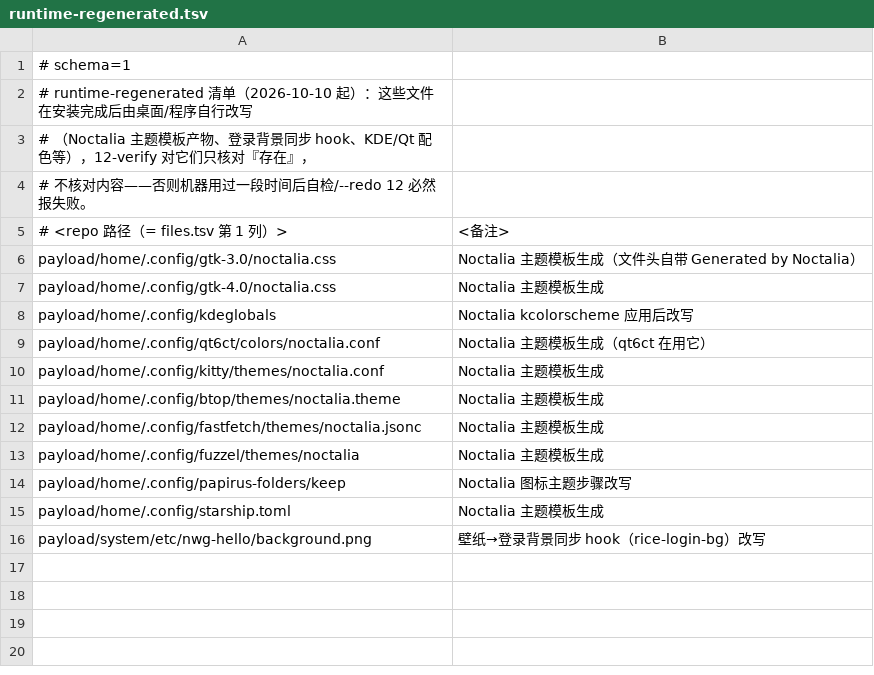
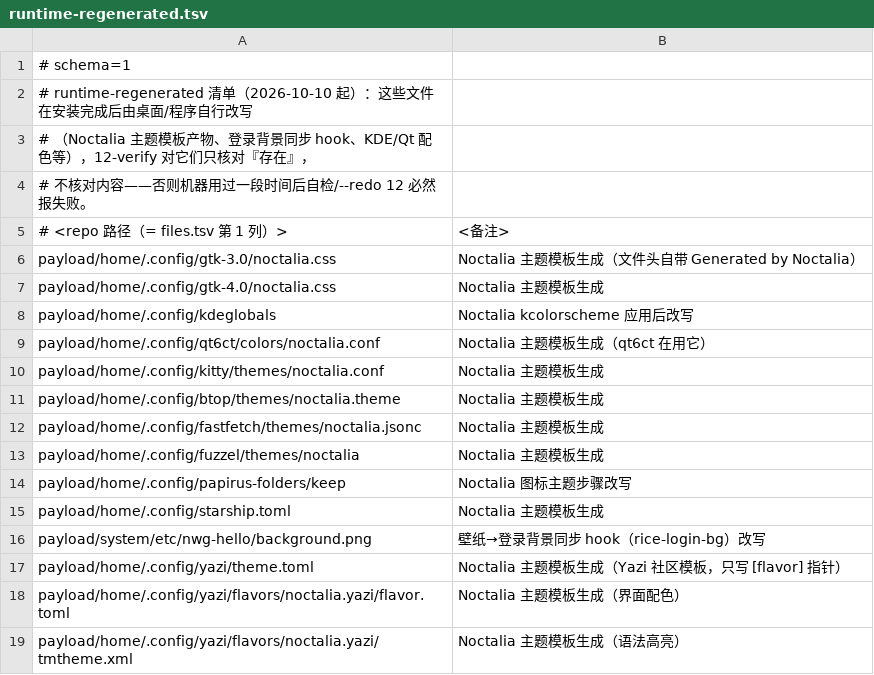
Before and after one commit to tjz123psh/arch-noctalia, a TSV file: manifests/runtime-regenerated.tsv, drawn as a sheet; the diff names each change by its address in the sheet, - before the commit and + after, or states it on an @@ line.

Commit message:
yazi: 配色接入 Noctalia 模板 + 键位说明汉化 + 行为配置 / fish 包装 / 启动器可见
- 配色（不手写色值）：settings.toml 的 community_ids 加 "yazi" —— Noctalia 的「Yazi」社区模板渲染出
  ~/.config/yazi/theme.toml（[flavor] 指针）+ flavors/noctalia.yazi/{flavor.toml,tmtheme.xml}，换壁纸自动重渲染。
  三个产物进 payload + files.tsv，并登记进 runtime-regenerated.tsv（12-verify 只核对存在、不核内容，
  免得调色板一变就自检报错）。实机验证：不透明截图直方图里 #101418（底）86.5 万像素、#9ECAFC（主色）2.1 万像素。
- 键位汉化：新增 keymap.toml —— 由 yazi v26.9.1 默认键位（keymap-default.toml）逐条翻译 desc，8 层 254 条，
  on/run 与官方默认逐字节一致；帮助菜单与 which 提示条实测全中文。
- yazi.toml：只放行为设置 —— 文本→nvim（写死 nvim，因为从启动器拉起时环境里没有 fish 的 $EDITOR）、
  视频音频→mpv（orphan）；隐藏文件 / 三栏比例 / 预览尺寸留成注释开关，其余沿用默认。
- fish y.fish：退出 yazi 时把终端 cd 到所在目录（Q 退出不换）。实测：在 /tmp/ytest 进 one→two 后按 q，
  fish 提示符的目录变成 ytest/one/two。
- desktop 项：去掉 NoDisplay（启动器可见），Exec 改为 kitty --class yazi -e yazi %f、Terminal=false，
  便于窗口规则与「打开文件夹」复用；desktop-file-validate 通过。
- 规模锁：files.tsv 346→352、runtime-regenerated 11→14，07 沙箱与 manifest 模式测试同步。

验收：selfcheck 绿、run-all 15/15 绿、install.sh --preview 352 行一致、插件离线回归 0 error / 0 warning。

```diff
--- a/manifests/runtime-regenerated.tsv
+++ b/manifests/runtime-regenerated.tsv
+row 17: payload/home/.config/yazi/theme.toml | Noctalia 主题模板生成（Yazi 社区模板，只写 [flavor] 指针）
+row 18: payload/home/.config/yazi/flavors/noctalia.yazi/flavor.toml | Noctalia 主题模板生成（界面配色）
+row 19: payload/home/.config/yazi/flavors/noctalia.yazi/tmtheme.xml | Noctalia 主题模板生成（语法高亮）
```
Also changed, not shown: manifests/files.tsv, 11 other files.
